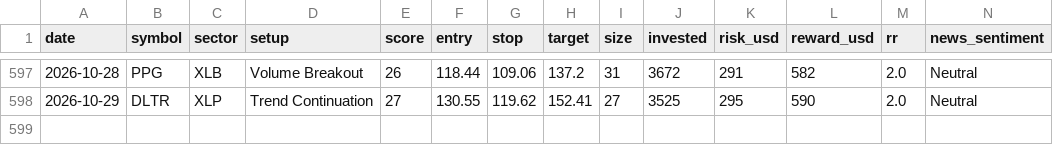
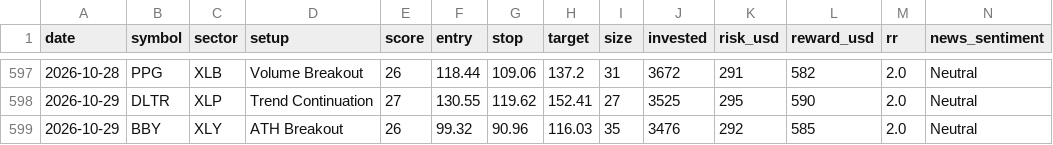
Before and after one commit to prabha-v2/swing-trading-agent-us, a CSV file: trade_log.csv, drawn as a sheet; only a part is shown, gaps mark what is left out; rows hold the shown columns only; the diff names each change by its address in the sheet, - before the commit and + after, or states it on an @@ line.

```diff
--- a/trade_log.csv
+++ b/trade_log.csv
+row 599: 2026-10-29 | BBY | XLY | ATH Breakout | 26 | 99.32 | 90.96 | 116.03 | 35 | 3476 | 292 | 585 | 2.0 | Neutral
```
